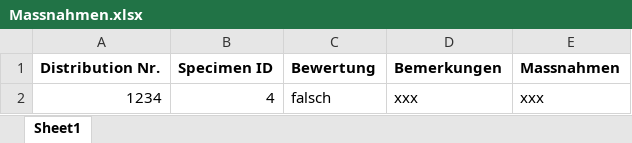
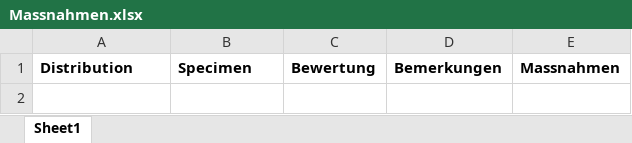
Before and after one commit to medvir/shiny-server, an Excel workbook: DIA/QK/Massnahmen.xlsx, sheet Sheet1, drawn as a sheet; values as stored, in another font and other column widths than the file's, no borders; the diff names each change by its address in the sheet, - before the commit and + after, or states it on an @@ line.

Commit message:
updated templates with dropdown lists, new field names, sort for type NA fixed

```diff
--- a/DIA/QK/Massnahmen.xlsx (sheet Sheet1)
+++ b/DIA/QK/Massnahmen.xlsx (sheet Sheet1)
-A1: Distribution Nr.
+A1: Distribution
-B1: Specimen ID
+B1: Specimen
-row 2: 1234 | 4 | falsch | xxx | xxx
```
Also changed, not shown: DIA/QK/Mastertabelle.xlsx, 3 other files.
